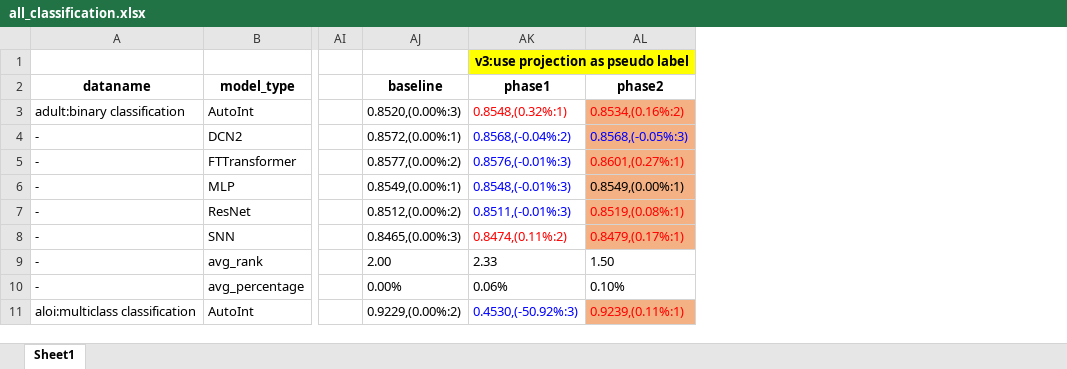
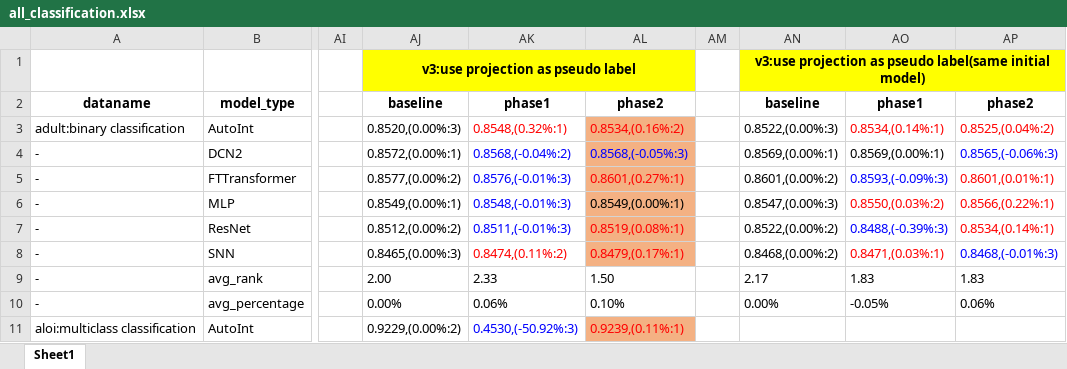
Before and after one commit to 1836897243/Ensemble_experiment_data, an Excel workbook: all_data/all_classification.xlsx, sheet Sheet1, drawn as a sheet; only a part is shown, gaps mark what is left out; values as stored, in another font and other column widths than the file's, no borders; removed rows and columns are numbered as before the commit, all else as after; the diff names each change by its address in the sheet, - before the commit and + after, or states it on an @@ line.

```diff
--- a/all_data/all_classification.xlsx (sheet Sheet1)
+++ b/all_data/all_classification.xlsx (sheet Sheet1)
+column AM, empty
+column AN, rows 1-10: v3:use projection as pseudo label(same initial model) | baseline | 0.8522,(0.00%:3) | 0.8569,(0.00%:1) | 0.8601,(0.00%:2) | 0.8547,(0.00%:3) | 0.8522,(0.00%:2) | 0.8468,(0.00%:2) | 2.17 | 0.00%
+column AO, rows 2-10: phase1 | 0.8534,(0.14%:1) | 0.8569,(0.00%:1) | 0.8593,(-0.09%:3) | 0.8550,(0.03%:2) | 0.8488,(-0.39%:3) | 0.8471,(0.03%:1) | 1.83 | -0.05%
+column AP, rows 2-10: phase2 | 0.8525,(0.04%:2) | 0.8565,(-0.06%:3) | 0.8601,(0.01%:1) | 0.8566,(0.22%:1) | 0.8534,(0.14%:1) | 0.8468,(-0.01%:3) | 1.83 | 0.06%
-AJ1: (empty)
+AJ1: v3:use projection as pseudo label
-AJ1 fill: none
+AJ1 fill: #FFFF00
+AJ1:AL1 merged
-AK1: v3:use projection as pseudo label
+AK1: (empty)
-AK1:AL1 merged
```
Also changed, not shown: all_data/all_regression.xlsx.
